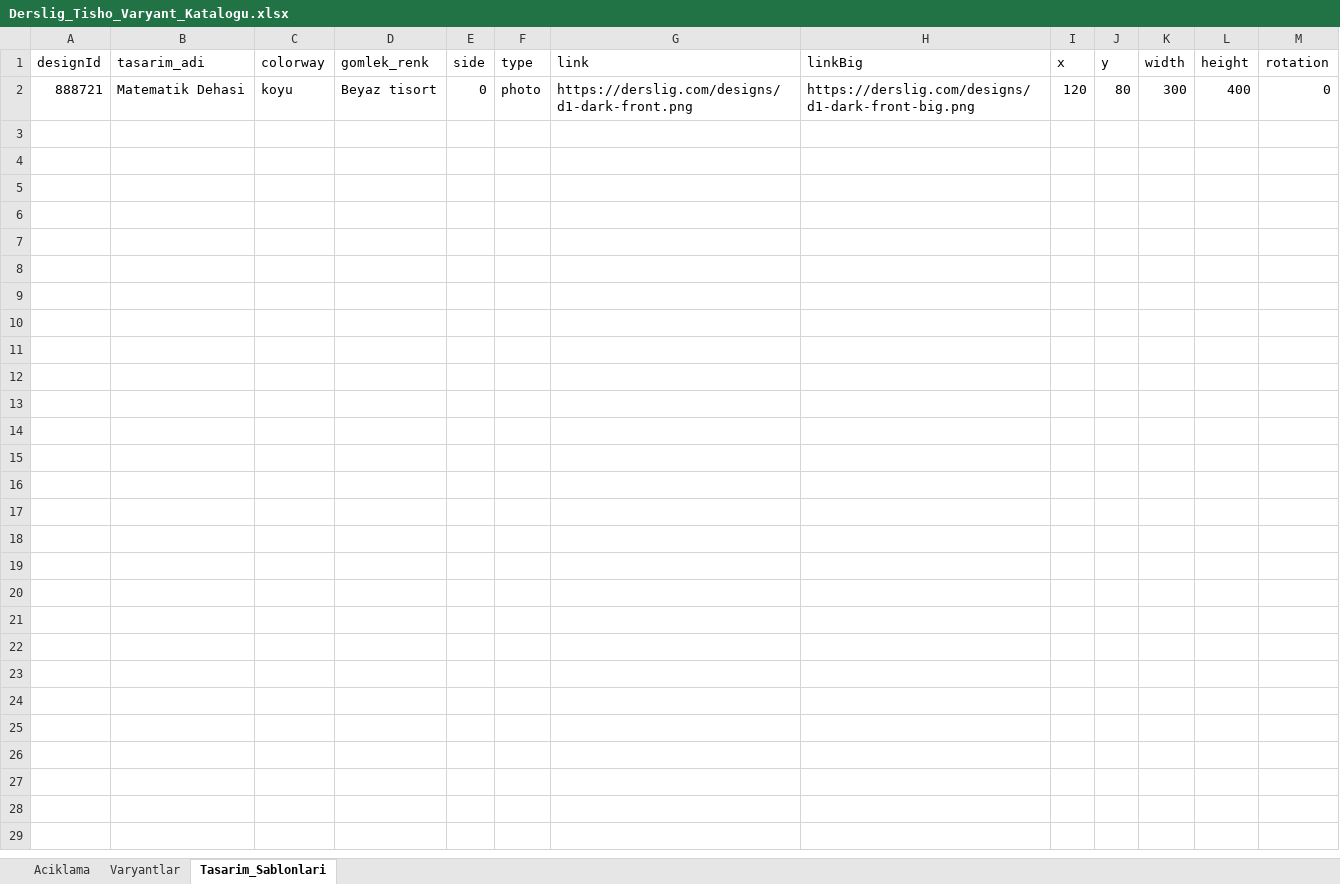
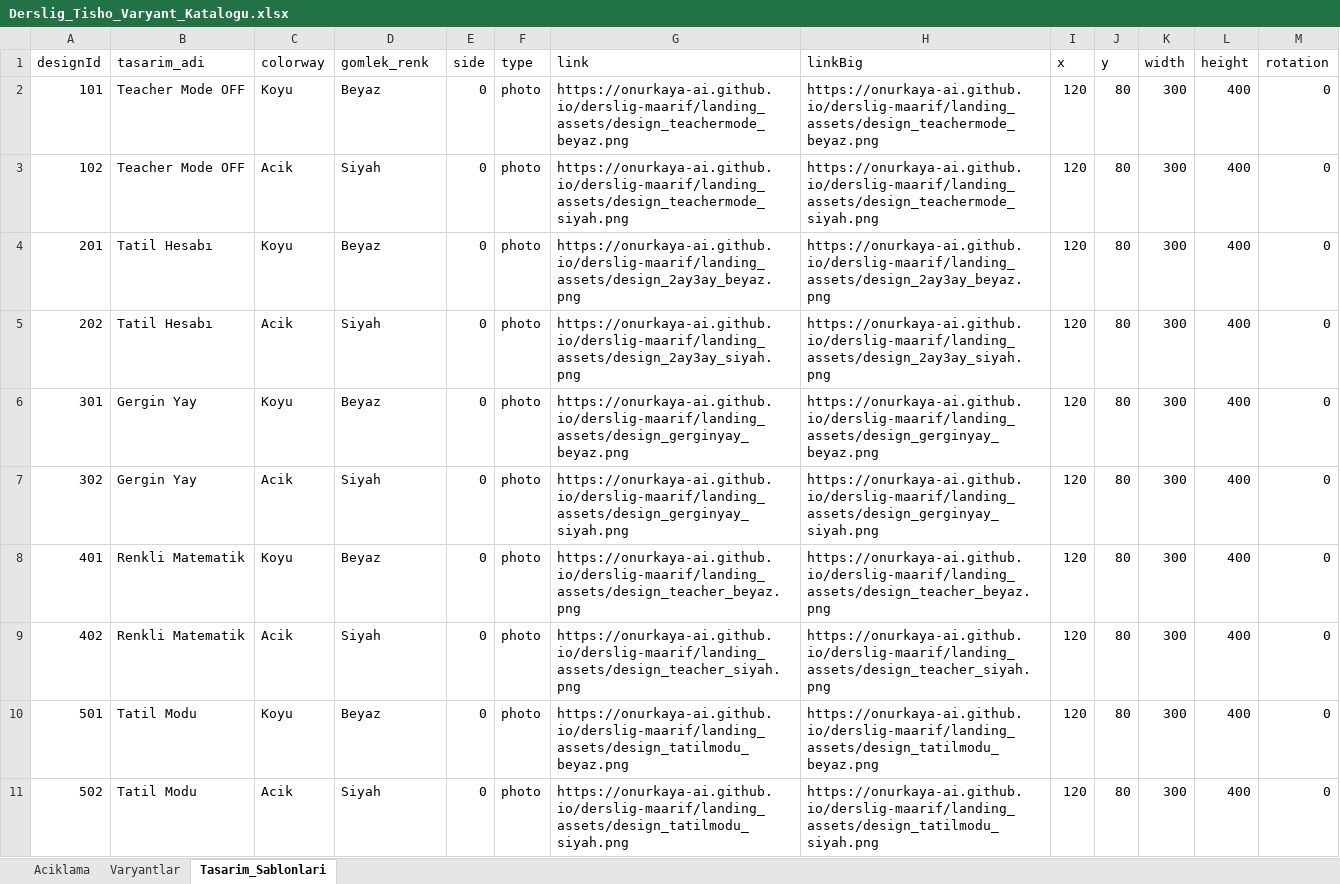
Before and after one commit to onurkaya-ai/derslig-maarif, an Excel workbook: Derslig_Tisho_Varyant_Katalogu.xlsx, sheet Tasarim_Sablonlari, drawn as a sheet; values as stored, in another font and other column widths than the file's, no borders; addresses are those after the commit; the diff names each change by its address in the sheet, - before the commit and + after, or states it on an @@ line.

Commit message:
chore: update excel generation to include Tasarim_Sablonlari mappings

```diff
--- a/Derslig_Tisho_Varyant_Katalogu.xlsx (sheet Tasarim_Sablonlari)
+++ b/Derslig_Tisho_Varyant_Katalogu.xlsx (sheet Tasarim_Sablonlari)
+row 2: 101 | Teacher Mode OFF | Koyu | Beyaz | 0 | photo | https://onurkaya-ai.github.io/derslig-maarif/landing_assets/design_teachermode_beyaz.png | https://onurkaya-ai.github.io/derslig-maarif/landing_assets/design_teachermode_beyaz.png | 120 | 80 | 300 | 400 | 0
+row 3: 102 | Teacher Mode OFF | Acik | Siyah | 0 | photo | https://onurkaya-ai.github.io/derslig-maarif/landing_assets/design_teachermode_siyah.png | https://onurkaya-ai.github.io/derslig-maarif/landing_assets/design_teachermode_siyah.png | 120 | 80 | 300 | 400 | 0
+row 4: 201 | Tatil Hesabı | Koyu | Beyaz | 0 | photo | https://onurkaya-ai.github.io/derslig-maarif/landing_assets/design_2ay3ay_beyaz.png | https://onurkaya-ai.github.io/derslig-maarif/landing_assets/design_2ay3ay_beyaz.png | 120 | 80 | 300 | 400 | 0
+row 5: 202 | Tatil Hesabı | Acik | Siyah | 0 | photo | https://onurkaya-ai.github.io/derslig-maarif/landing_assets/design_2ay3ay_siyah.png | https://onurkaya-ai.github.io/derslig-maarif/landing_assets/design_2ay3ay_siyah.png | 120 | 80 | 300 | 400 | 0
+row 6: 301 | Gergin Yay | Koyu | Beyaz | 0 | photo | https://onurkaya-ai.github.io/derslig-maarif/landing_assets/design_gerginyay_beyaz.png | https://onurkaya-ai.github.io/derslig-maarif/landing_assets/design_gerginyay_beyaz.png | 120 | 80 | 300 | 400 | 0
+row 7: 302 | Gergin Yay | Acik | Siyah | 0 | photo | https://onurkaya-ai.github.io/derslig-maarif/landing_assets/design_gerginyay_siyah.png | https://onurkaya-ai.github.io/derslig-maarif/landing_assets/design_gerginyay_siyah.png | 120 | 80 | 300 | 400 | 0
-A8 (designId): 888721
+A8 (designId): 401
-B8 (tasarim_adi): Matematik Dehasi
+B8 (tasarim_adi): Renkli Matematik
-C8 (colorway): koyu
+C8 (colorway): Koyu
-D8 (gomlek_renk): Beyaz tisort
+D8 (gomlek_renk): Beyaz
-G8 (link): https://derslig.com/designs/d1-dark-front.png
+G8 (link): https://onurkaya-ai.github.io/derslig-maarif/landing_assets/design_teacher_beyaz.png
-H8 (linkBig): https://derslig.com/designs/d1-dark-front-big.png
+H8 (linkBig): https://onurkaya-ai.github.io/derslig-maarif/landing_assets/design_teacher_beyaz.png
+row 9: 402 | Renkli Matematik | Acik | Siyah | 0 | photo | https://onurkaya-ai.github.io/derslig-maarif/landing_assets/design_teacher_siyah.png | https://onurkaya-ai.github.io/derslig-maarif/landing_assets/design_teacher_siyah.png | 120 | 80 | 300 | 400 | 0
+row 10: 501 | Tatil Modu | Koyu | Beyaz | 0 | photo | https://onurkaya-ai.github.io/derslig-maarif/landing_assets/design_tatilmodu_beyaz.png | https://onurkaya-ai.github.io/derslig-maarif/landing_assets/design_tatilmodu_beyaz.png | 120 | 80 | 300 | 400 | 0
+row 11: 502 | Tatil Modu | Acik | Siyah | 0 | photo | https://onurkaya-ai.github.io/derslig-maarif/landing_assets/design_tatilmodu_siyah.png | https://onurkaya-ai.github.io/derslig-maarif/landing_assets/design_tatilmodu_siyah.png | 120 | 80 | 300 | 400 | 0
```
Also changed, not shown: 1 other file.
